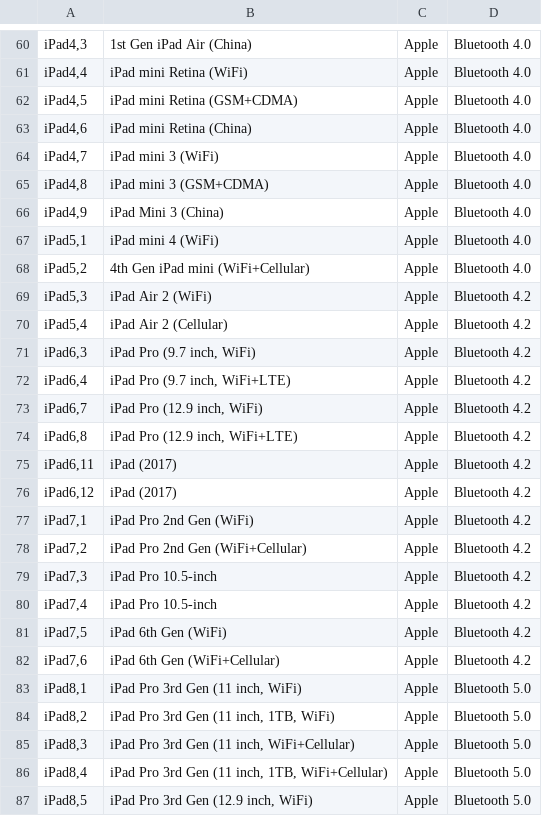
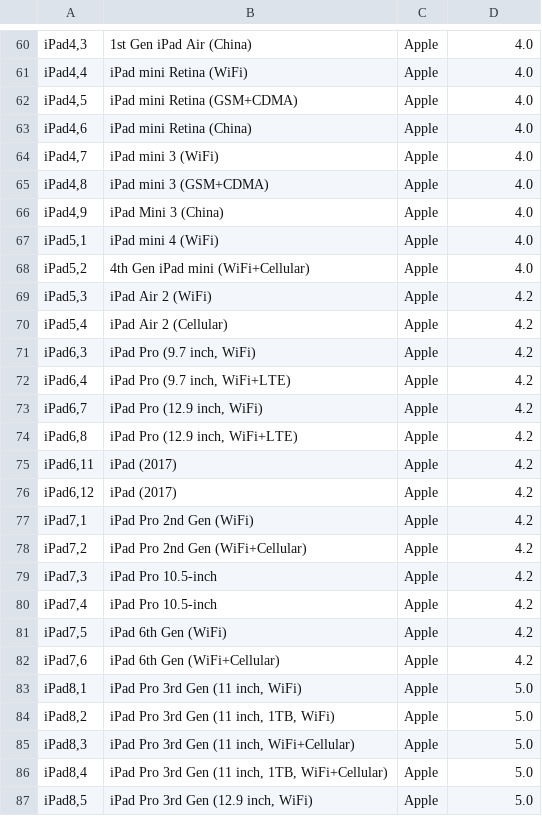
Before and after one commit to binloan/iOS-Android-Device-List, a CSV file: devices.csv, drawn as a sheet; only a part is shown, gaps mark what is left out; the diff covers the shown part only; the diff names each change by its address in the sheet, - before the commit and + after, or states it on an @@ line.

Commit message:
removed Bluetooth keyword from apple devices

```diff
--- a/devices.csv
+++ b/devices.csv
-D60:D68: Bluetooth 4.0
+D60:D68: 4.0
-D69:D82: Bluetooth 4.2
+D69:D82: 4.2
-D83:D87: Bluetooth 5.0
+D83:D87: 5.0
```
Also changed, not shown: 72 edited cells elsewhere in this file, 1 other file.
